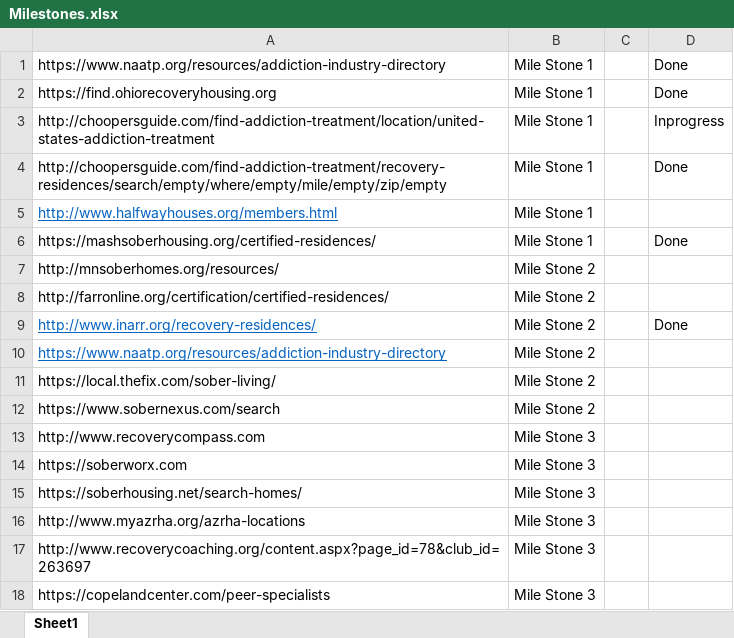
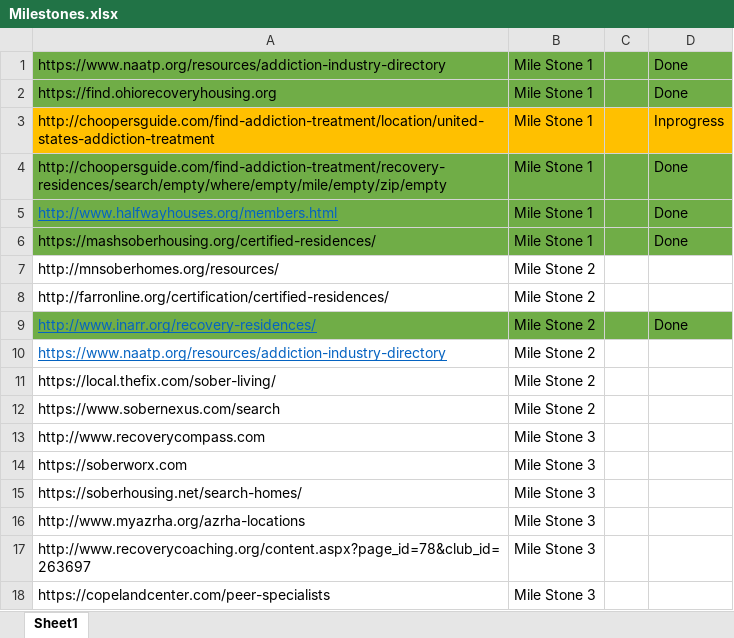
Before and after one commit to shivam01990/Eva-scrapper, an Excel workbook: Milestones.xlsx, sheet Sheet1, drawn as a sheet; values as stored, in another font and other column widths than the file's, no borders; the diff names each change by its address in the sheet, - before the commit and + after, or states it on an @@ line.

```diff
--- a/Milestones.xlsx (sheet Sheet1)
+++ b/Milestones.xlsx (sheet Sheet1)
-A1:D2 fill: none
+A1:D2 fill: #70AD47
-A3:D3 fill: none
+A3:D3 fill: #FFC000
-A4:D6 fill: none
+A4:D6 fill: #70AD47
-D5: (empty)
+D5: Done
-A9:D9 fill: none
+A9:D9 fill: #70AD47
```
Also changed, not shown: Upwork Directories.xlsx, 9 other files.
